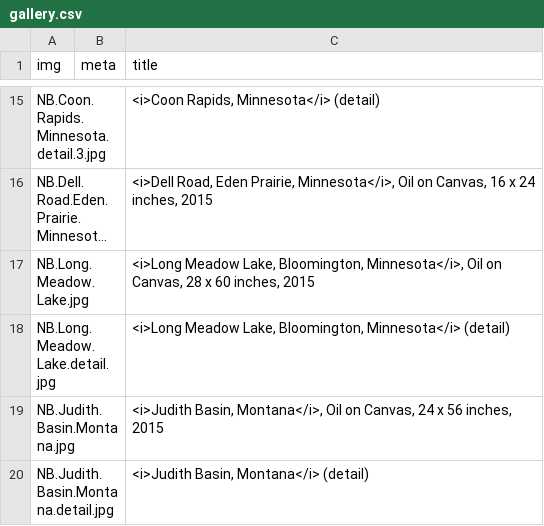
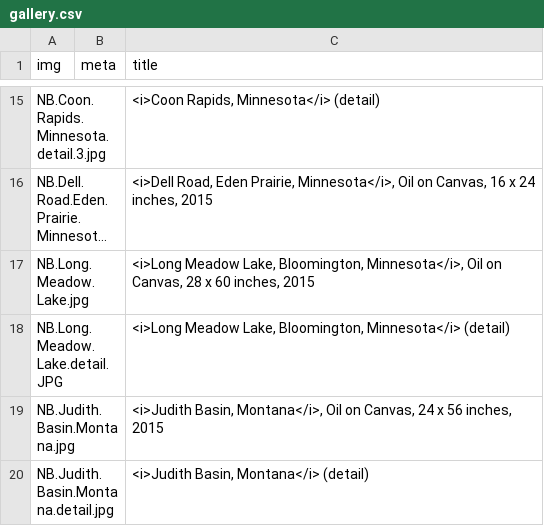
Before and after one commit to jeffhargarten/nateburbeck, a CSV file: paintings/gallery.csv, drawn as a sheet; only a part is shown, gaps mark what is left out; long unchanged cells end in …; the diff names each change by its address in the sheet, - before the commit and + after, or states it on an @@ line.

Commit message:
Update gallery.csv

```diff
--- a/paintings/gallery.csv
+++ b/paintings/gallery.csv
-A18 (img): NB.Long.Meadow.Lake.detail.jpg
+A18 (img): NB.Long.Meadow.Lake.detail.JPG
```
